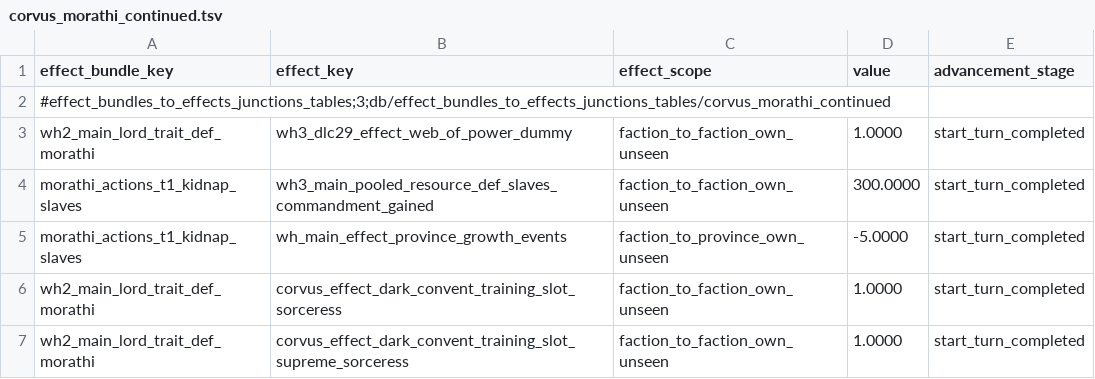
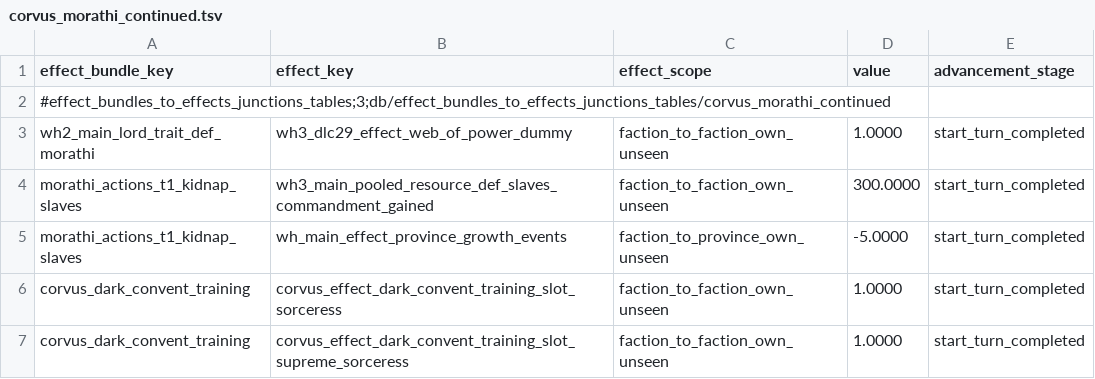
Before and after one commit to Corvus707/Morathi-Dark-Convent-Mod, a TSV file: db/effect_bundles_to_effects_junctions_tables/corvus_morathi_continued.tsv, drawn as a sheet.

```diff
--- a/db/effect_bundles_to_effects_junctions_tables/corvus_morathi_continued.tsv
+++ b/db/effect_bundles_to_effects_junctions_tables/corvus_morathi_continued.tsv
@@ -5,3 +5,3 @@ morathi_actions_t1_kidnap_slaves	wh3_main_pooled_resource_def_slaves_commandment
 morathi_actions_t1_kidnap_slaves	wh_main_effect_province_growth_events	faction_to_province_own_unseen	-5.0000	start_turn_completed
-wh2_main_lord_trait_def_morathi	corvus_effect_dark_convent_training_slot_sorceress	faction_to_faction_own_unseen	1.0000	start_turn_completed
-wh2_main_lord_trait_def_morathi	corvus_effect_dark_convent_training_slot_supreme_sorceress	faction_to_faction_own_unseen	1.0000	start_turn_completed
+corvus_dark_convent_training	corvus_effect_dark_convent_training_slot_sorceress	faction_to_faction_own_unseen	1.0000	start_turn_completed
+corvus_dark_convent_training	corvus_effect_dark_convent_training_slot_supreme_sorceress	faction_to_faction_own_unseen	1.0000	start_turn_completed
```
Also changed, not shown: text/db/corvus_dark_convent.loc.tsv, 2 other files.
